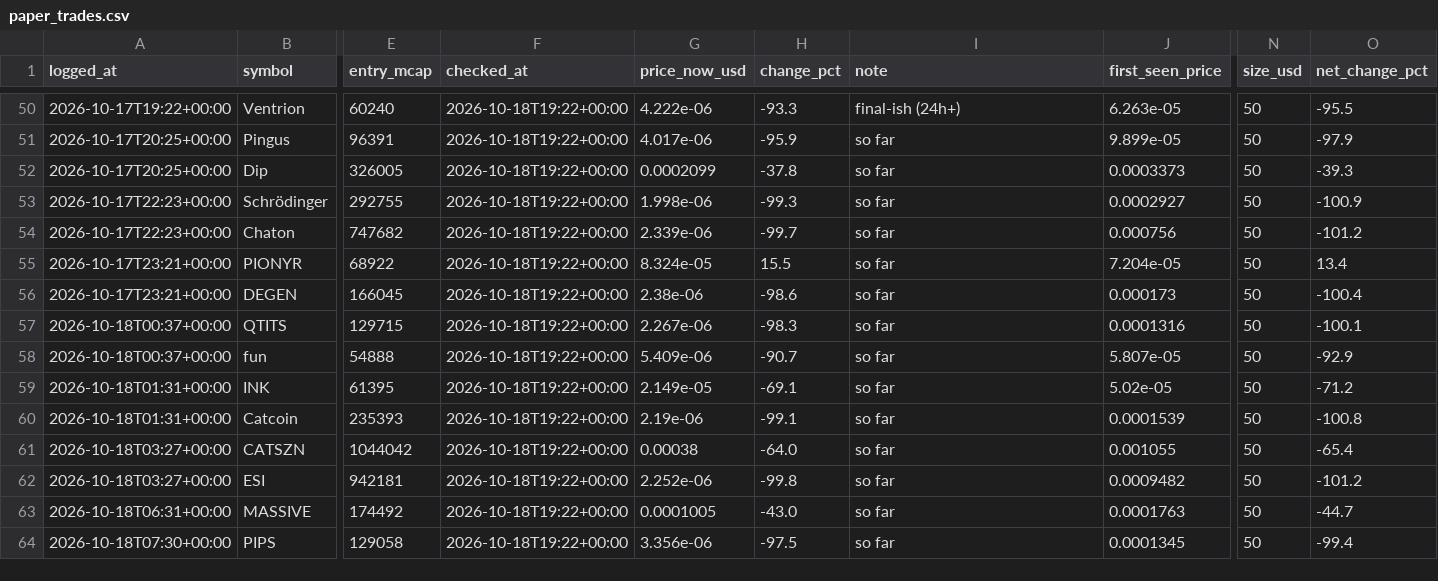
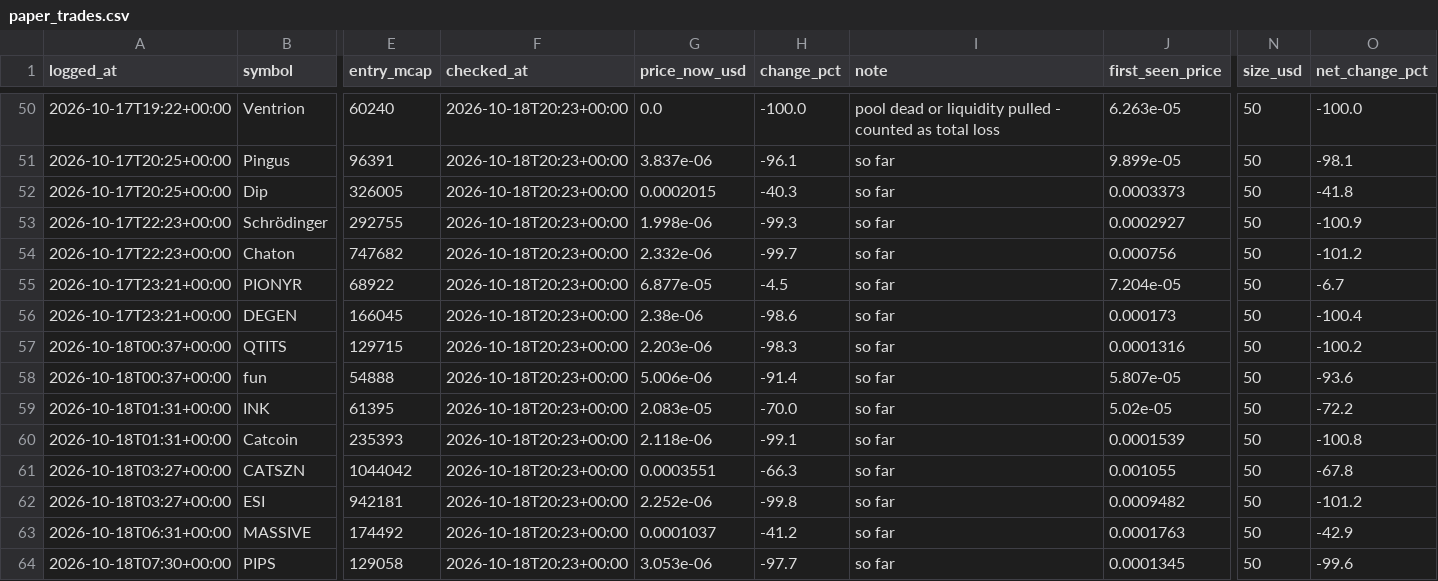
Before and after one commit to mayorzb/nexus-scanner, a CSV file: paper_trades.csv, drawn as a sheet; only a part is shown, gaps mark what is left out; the diff covers the shown part only; the diff names each change by its address in the sheet, - before the commit and + after, or states it on an @@ line.

```diff
--- a/paper_trades.csv
+++ b/paper_trades.csv
-F50:F64 (checked_at): 2026-10-18T19:22+00:00
+F50:F64 (checked_at): 2026-10-18T20:23+00:00
-G50 (price_now_usd): 4.222e-06
+G50 (price_now_usd): 0.0
-H50 (change_pct): -93.3
+H50 (change_pct): -100.0
-I50 (note): final-ish (24h+)
+I50 (note): pool dead or liquidity pulled - counted as total loss
-O50 (net_change_pct): -95.5
+O50 (net_change_pct): -100.0
-G51 (price_now_usd): 4.017e-06
+G51 (price_now_usd): 3.837e-06
-H51 (change_pct): -95.9
+H51 (change_pct): -96.1
-O51 (net_change_pct): -97.9
+O51 (net_change_pct): -98.1
-G52 (price_now_usd): 0.0002099
+G52 (price_now_usd): 0.0002015
-H52 (change_pct): -37.8
+H52 (change_pct): -40.3
-O52 (net_change_pct): -39.3
+O52 (net_change_pct): -41.8
-G54 (price_now_usd): 2.339e-06
+G54 (price_now_usd): 2.332e-06
-G55 (price_now_usd): 8.324e-05
+G55 (price_now_usd): 6.877e-05
-H55 (change_pct): 15.5
+H55 (change_pct): -4.5
-O55 (net_change_pct): 13.4
+O55 (net_change_pct): -6.7
-G57 (price_now_usd): 2.267e-06
+G57 (price_now_usd): 2.203e-06
-O57 (net_change_pct): -100.1
+O57 (net_change_pct): -100.2
-G58 (price_now_usd): 5.409e-06
+G58 (price_now_usd): 5.006e-06
-H58 (change_pct): -90.7
+H58 (change_pct): -91.4
-O58 (net_change_pct): -92.9
+O58 (net_change_pct): -93.6
-G59 (price_now_usd): 2.149e-05
+G59 (price_now_usd): 2.083e-05
-H59 (change_pct): -69.1
+H59 (change_pct): -70.0
-O59 (net_change_pct): -71.2
+O59 (net_change_pct): -72.2
-G60 (price_now_usd): 2.19e-06
+G60 (price_now_usd): 2.118e-06
-G61 (price_now_usd): 0.00038
+G61 (price_now_usd): 0.0003551
-H61 (change_pct): -64.0
+H61 (change_pct): -66.3
-O61 (net_change_pct): -65.4
+O61 (net_change_pct): -67.8
-G63 (price_now_usd): 0.0001005
+G63 (price_now_usd): 0.0001037
-H63 (change_pct): -43.0
+H63 (change_pct): -41.2
-O63 (net_change_pct): -44.7
+O63 (net_change_pct): -42.9
-G64 (price_now_usd): 3.356e-06
+G64 (price_now_usd): 3.053e-06
-H64 (change_pct): -97.5
+H64 (change_pct): -97.7
-O64 (net_change_pct): -99.4
+O64 (net_change_pct): -99.6
```
Also changed, not shown: 131 edited cells elsewhere in this file, 6 other files.
